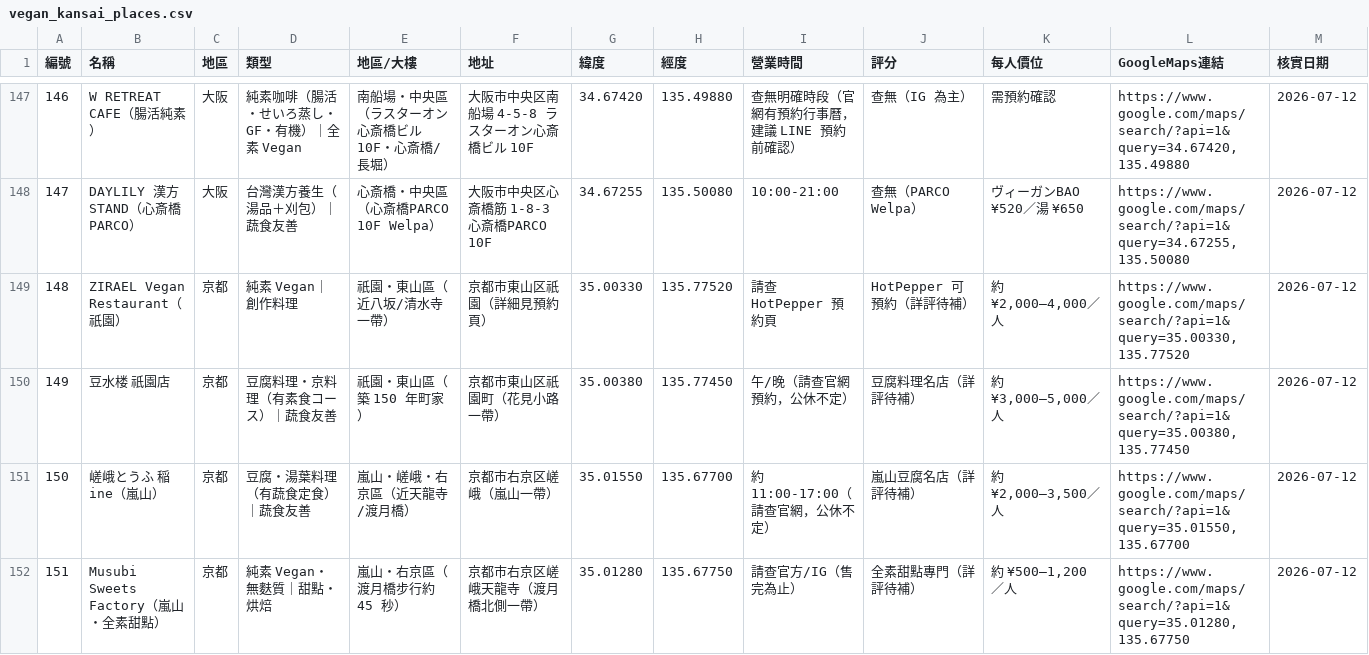
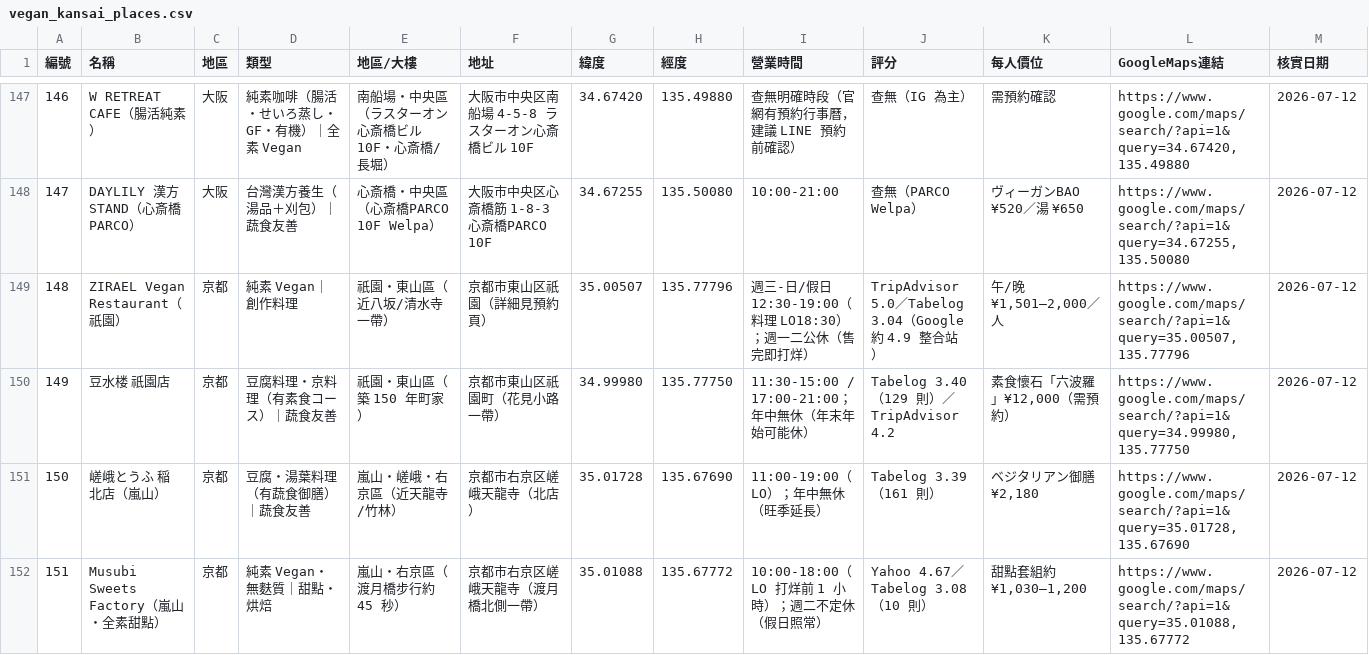
Before and after one commit to swchen44/2026_travel_osaka, a CSV file: vegan_kansai_places.csv, drawn as a sheet; only a part is shown, gaps mark what is left out.

Commit message:
補齊景點4家精緻資料(精確座標/Tabelog照片/評分/時間)；稲改用營業中北店、豆水楼六波羅¥12000標明無柴魚

```diff
--- a/vegan_kansai_places.csv
+++ b/vegan_kansai_places.csv
@@ -148,5 +148,5 @@
 147,DAYLILY 漢方 STAND（心斎橋PARCO）,大阪,台灣漢方養生（湯品＋刈包）｜蔬食友善,心斎橋・中央區（心斎橋PARCO 10F Welpa）,大阪市中央区心斎橋筋 1-8-3 心斎橋PARCO 10F,34.67255,135.50080,10:00-21:00,查無（PARCO Welpa）,ヴィーガンBAO ¥520／湯 ¥650,"https://www.google.com/maps/search/?api=1&query=34.67255,135.50080",2026-07-12
-148,ZIRAEL Vegan Restaurant（祇園）,京都,純素 Vegan｜創作料理,祇園・東山區（近八坂/清水寺一帶）,京都市東山区祇園（詳細見預約頁）,35.00330,135.77520,請查 HotPepper 預約頁,HotPepper 可預約（詳評待補）,"約 ¥2,000–4,000／人","https://www.google.com/maps/search/?api=1&query=35.00330,135.77520",2026-07-12
-149,豆水楼 祇園店,京都,豆腐料理・京料理（有素食コース）｜蔬食友善,祇園・東山區（築 150 年町家）,京都市東山区祇園町（花見小路一帶）,35.00380,135.77450,午/晚（請查官網預約，公休不定）,豆腐料理名店（詳評待補）,"約 ¥3,000–5,000／人","https://www.google.com/maps/search/?api=1&query=35.00380,135.77450",2026-07-12
-150,嵯峨とうふ 稲 ine（嵐山）,京都,豆腐・湯葉料理（有蔬食定食）｜蔬食友善,嵐山・嵯峨・右京區（近天龍寺/渡月橋）,京都市右京区嵯峨（嵐山一帶）,35.01550,135.67700,約 11:00-17:00（請查官網，公休不定）,嵐山豆腐名店（詳評待補）,"約 ¥2,000–3,500／人","https://www.google.com/maps/search/?api=1&query=35.01550,135.67700",2026-07-12
-151,Musubi Sweets Factory（嵐山・全素甜點）,京都,純素 Vegan・無麩質｜甜點・烘焙,嵐山・右京區（渡月橋步行約 45 秒）,京都市右京区嵯峨天龍寺（渡月橋北側一帶）,35.01280,135.67750,請查官方/IG（售完為止）,全素甜點專門（詳評待補）,"約 ¥500–1,200／人","https://www.google.com/maps/search/?api=1&query=35.01280,135.67750",2026-07-12
+148,ZIRAEL Vegan Restaurant（祇園）,京都,純素 Vegan｜創作料理,祇園・東山區（近八坂/清水寺一帶）,京都市東山区祇園（詳細見預約頁）,35.00507,135.77796,週三-日/假日 12:30-19:00（料理 LO18:30）；週一二公休（售完即打烊）,TripAdvisor 5.0／Tabelog 3.04（Google 約 4.9 整合站）,"午/晚 ¥1,501–2,000／人","https://www.google.com/maps/search/?api=1&query=35.00507,135.77796",2026-07-12
+149,豆水楼 祇園店,京都,豆腐料理・京料理（有素食コース）｜蔬食友善,祇園・東山區（築 150 年町家）,京都市東山区祇園町（花見小路一帶）,34.99980,135.77750,11:30-15:00 / 17:00-21:00；年中無休（年末年始可能休）,Tabelog 3.40（129 則）／TripAdvisor 4.2,"素食懷石「六波羅」¥12,000（需預約）","https://www.google.com/maps/search/?api=1&query=34.99980,135.77750",2026-07-12
+150,嵯峨とうふ 稲 北店（嵐山）,京都,豆腐・湯葉料理（有蔬食御膳）｜蔬食友善,嵐山・嵯峨・右京區（近天龍寺/竹林）,京都市右京区嵯峨天龍寺（北店）,35.01728,135.67690,11:00-19:00（LO）；年中無休（旺季延長）,Tabelog 3.39（161 則）,"ベジタリアン御膳 ¥2,180","https://www.google.com/maps/search/?api=1&query=35.01728,135.67690",2026-07-12
+151,Musubi Sweets Factory（嵐山・全素甜點）,京都,純素 Vegan・無麩質｜甜點・烘焙,嵐山・右京區（渡月橋步行約 45 秒）,京都市右京区嵯峨天龍寺（渡月橋北側一帶）,35.01088,135.67772,10:00-18:00（LO 打烊前 1 小時）；週二不定休（假日照常）,Yahoo 4.67／Tabelog 3.08（10 則）,"甜點套組約 ¥1,030–1,200","https://www.google.com/maps/search/?api=1&query=35.01088,135.67772",2026-07-12
```
Also changed, not shown: 5 other files.
